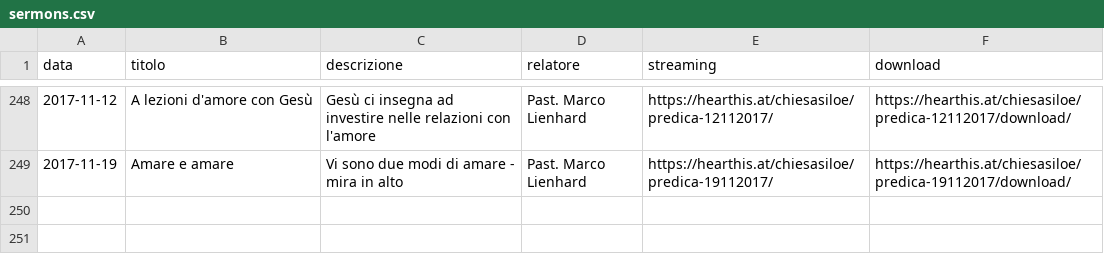
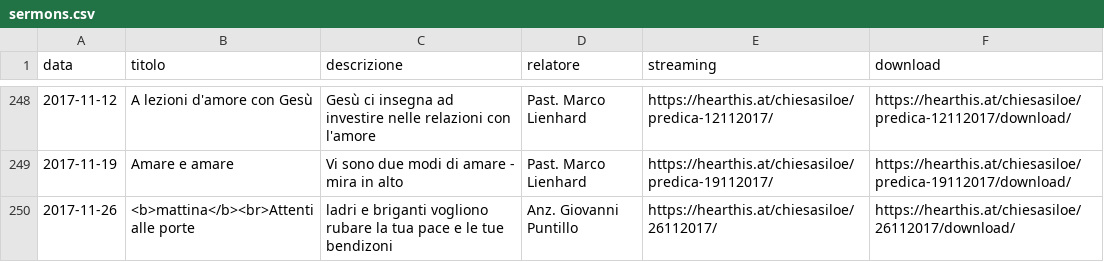
Before and after one commit to ChiesaSiloe/chiesasiloe.github.io, a CSV file: _data/sermons.csv, drawn as a sheet; only a part is shown, gaps mark what is left out; the diff names each change by its address in the sheet, - before the commit and + after, or states it on an @@ line.

Commit message:
sdhdchfdh

```diff
--- a/_data/sermons.csv
+++ b/_data/sermons.csv
+row 250: 2017-11-26 | <b>mattina</b><br>Attenti alle porte | ladri e briganti vogliono rubare la tua pace e le tue bendizoni | Anz. Giovanni Puntillo | https://hearthis.at/chiesasiloe/26112017/ | https://hearthis.at/chiesasiloe/26112017/download/
```
